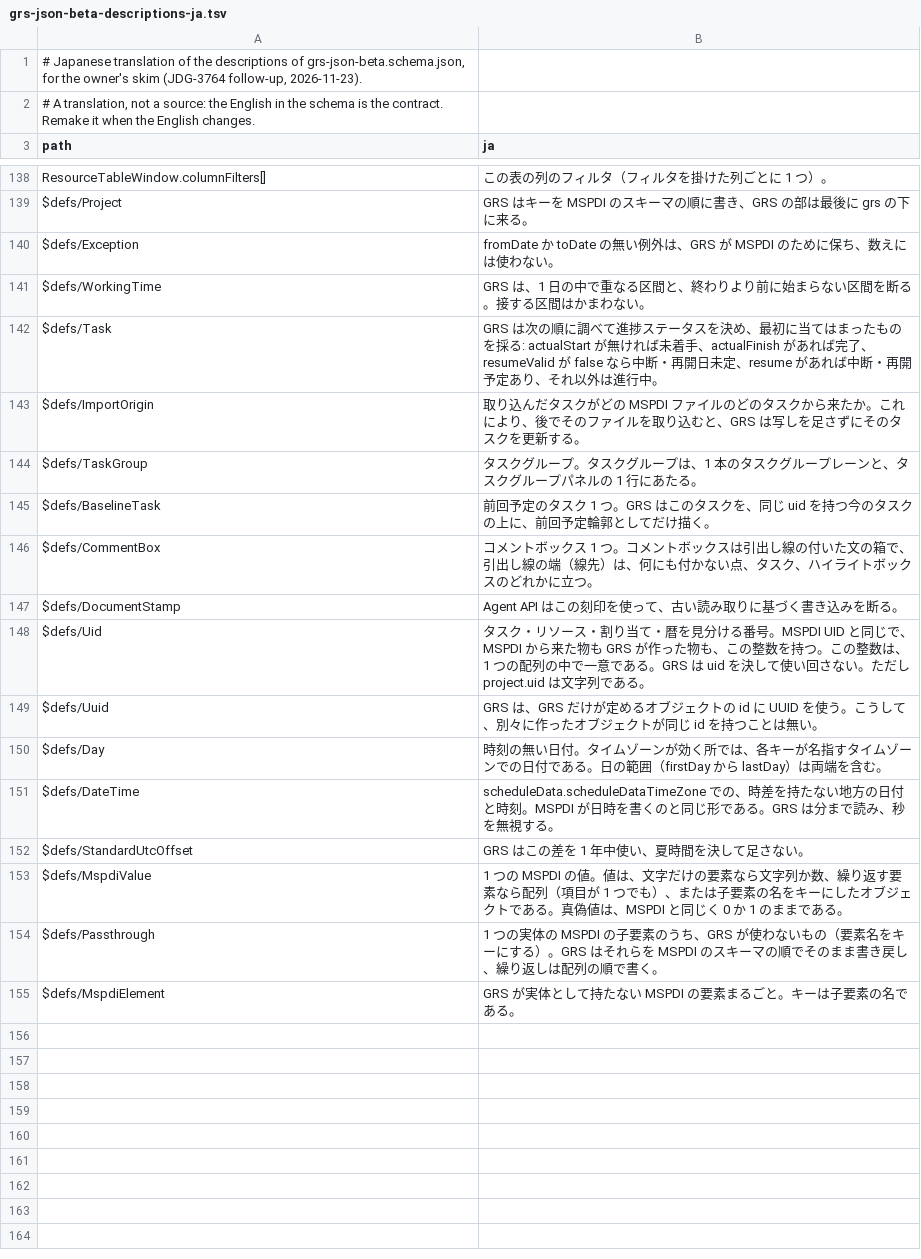
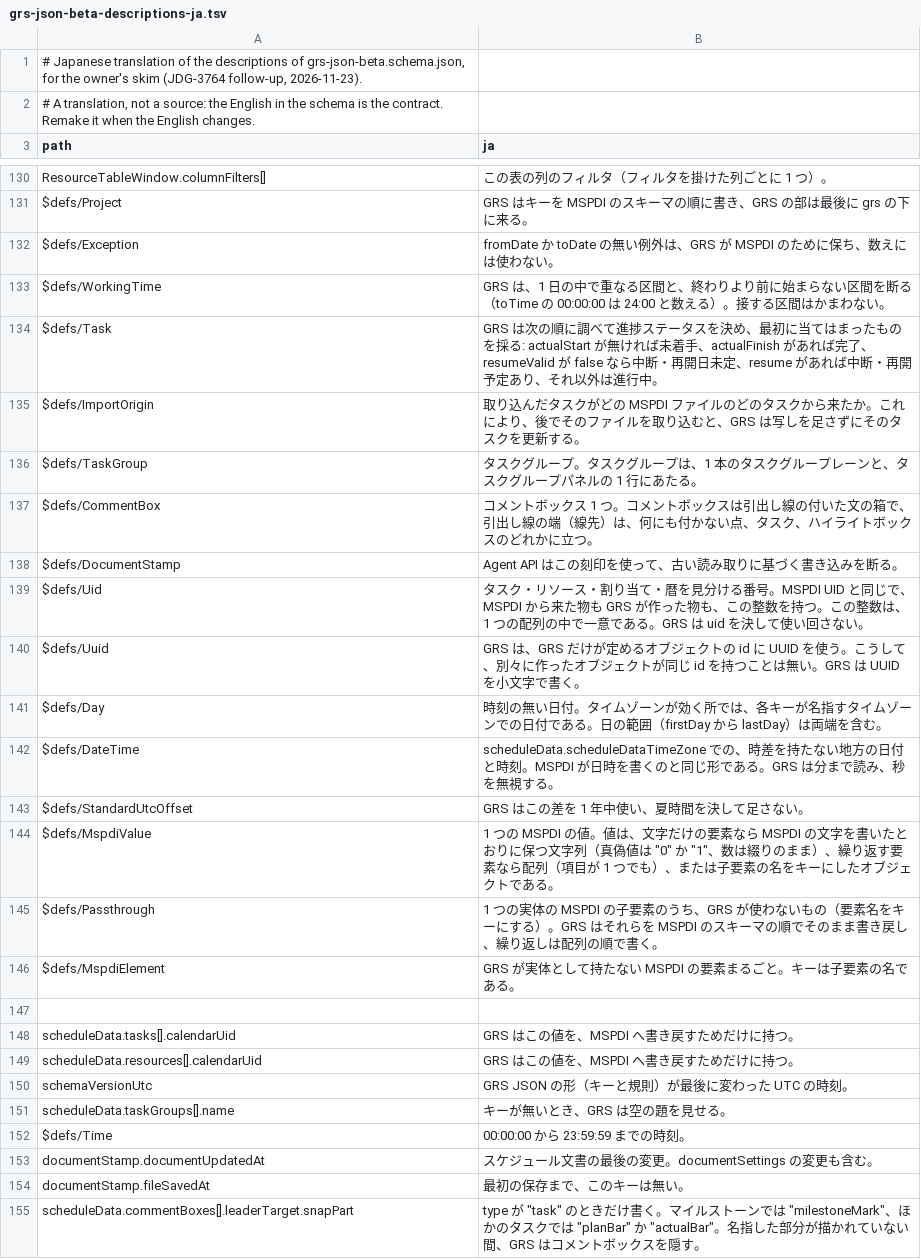
Before and after one commit to GoodRelax/gr-scheduler, a TSV file: studies/76-grs-json-beta-shape/terms/grs-json-beta-descriptions-ja.tsv, drawn as a sheet; only a part is shown, gaps mark what is left out; the diff covers the shown part only.

Commit message:
Apply the outside AI's second schema review and JDG-3802..3803
- Second review by the outside AI (AI-A; 9 contradictions, 10 misreadings,
  13 redundancies, 12 missing descriptions), copied under ai-answers/ with
  role names and sorted in grs-json-schema-review-findings.md section 6.
- Restored facts that the JDG-3801 cut had dropped (Task and Resource
  calendarUid kept only for MSPDI, the task table's Filter Schedule by
  Checks, schemaVersionUtc, dayWidthPx, zoneNameType, an absent task group
  name, the Time range, documentUpdatedAt and fileSavedAt); moved the
  "absent fill" rule from ShapeStyle to TaskStyle so the required fills of
  Highlight and Comment Boxes no longer contradict it; a pin loses to a
  hidden ancestor (spec T-329 TD-3); snapPart per task kind (LF-15, DM-7);
  cut the redundancies the review listed.
- JDG-3802 (owner): MSPDI passthrough values are strings only; MspdiValue
  drops the number type and the sample's 32 numbers become strings.
- JDG-3803 (owner): without highestIssuedUid GRS counts the highest uid of
  the four lists on opening; at 2147483647 GRS refuses to add an entity.
- BGQA8: questions 10 and 11 decided; question 12 shows the final trees.
- Review tree diff 0, sample validation errors 0.

```diff
--- a/studies/76-grs-json-beta-shape/terms/grs-json-beta-descriptions-ja.tsv
+++ b/studies/76-grs-json-beta-shape/terms/grs-json-beta-descriptions-ja.tsv
@@ -140,3 +132,3 @@ $defs/Project	GRS はキーを MSPDI のスキーマの順に書き、GRS の部
 $defs/Exception	fromDate か toDate の無い例外は、GRS が MSPDI のために保ち、数えには使わない。
-$defs/WorkingTime	GRS は、1 日の中で重なる区間と、終わりより前に始まらない区間を断る。接する区間はかまわない。
+$defs/WorkingTime	GRS は、1 日の中で重なる区間と、終わりより前に始まらない区間を断る（toTime の 00:00:00 は 24:00 と数える）。接する区間はかまわない。
 $defs/Task	GRS は次の順に調べて進捗ステータスを決め、最初に当てはまったものを採る: actualStart が無ければ未着手、actualFinish があれば完了、resumeValid が false なら中断・再開日未定、resume があれば中断・再開予定あり、それ以外は進行中。
@@ -144,7 +136,6 @@ $defs/ImportOrigin	取り込んだタスクがどの MSPDI ファイルのどの
 $defs/TaskGroup	タスクグループ。タスクグループは、1 本のタスクグループレーンと、タスクグループパネルの 1 行にあたる。
-$defs/BaselineTask	前回予定のタスク 1 つ。GRS はこのタスクを、同じ uid を持つ今のタスクの上に、前回予定輪郭としてだけ描く。
 $defs/CommentBox	コメントボックス 1 つ。コメントボックスは引出し線の付いた文の箱で、引出し線の端（線先）は、何にも付かない点、タスク、ハイライトボックスのどれかに立つ。
 $defs/DocumentStamp	Agent API はこの刻印を使って、古い読み取りに基づく書き込みを断る。
-$defs/Uid	タスク・リソース・割り当て・暦を見分ける番号。MSPDI UID と同じで、MSPDI から来た物も GRS が作った物も、この整数を持つ。この整数は、1 つの配列の中で一意である。GRS は uid を決して使い回さない。ただし project.uid は文字列である。
-$defs/Uuid	GRS は、GRS だけが定めるオブジェクトの id に UUID を使う。こうして、別々に作ったオブジェクトが同じ id を持つことは無い。
+$defs/Uid	タスク・リソース・割り当て・暦を見分ける番号。MSPDI UID と同じで、MSPDI から来た物も GRS が作った物も、この整数を持つ。この整数は、1 つの配列の中で一意である。GRS は uid を決して使い回さない。
+$defs/Uuid	GRS は、GRS だけが定めるオブジェクトの id に UUID を使う。こうして、別々に作ったオブジェクトが同じ id を持つことは無い。GRS は UUID を小文字で書く。
 $defs/Day	時刻の無い日付。タイムゾーンが効く所では、各キーが名指すタイムゾーンでの日付である。日の範囲（firstDay から lastDay）は両端を含む。
@@ -152,4 +143,13 @@ $defs/DateTime	scheduleData.scheduleDataTimeZone での、時差を持たない
 $defs/StandardUtcOffset	GRS はこの差を 1 年中使い、夏時間を決して足さない。
-$defs/MspdiValue	1 つの MSPDI の値。値は、文字だけの要素なら文字列か数、繰り返す要素なら配列（項目が 1 つでも）、または子要素の名をキーにしたオブジェクトである。真偽値は、MSPDI と同じく 0 か 1 のままである。
+$defs/MspdiValue	1 つの MSPDI の値。値は、文字だけの要素なら MSPDI の文字を書いたとおりに保つ文字列（真偽値は "0" か "1"、数は綴りのまま）、繰り返す要素なら配列（項目が 1 つでも）、または子要素の名をキーにしたオブジェクトである。
 $defs/Passthrough	1 つの実体の MSPDI の子要素のうち、GRS が使わないもの（要素名をキーにする）。GRS はそれらを MSPDI のスキーマの順でそのまま書き戻し、繰り返しは配列の順で書く。
 $defs/MspdiElement	GRS が実体として持たない MSPDI の要素まるごと。キーは子要素の名である。
+
+scheduleData.tasks[].calendarUid	GRS はこの値を、MSPDI へ書き戻すためだけに持つ。
+scheduleData.resources[].calendarUid	GRS はこの値を、MSPDI へ書き戻すためだけに持つ。
+schemaVersionUtc	GRS JSON の形（キーと規則）が最後に変わった UTC の時刻。
+scheduleData.taskGroups[].name	キーが無いとき、GRS は空の題を見せる。
+$defs/Time	00:00:00 から 23:59:59 までの時刻。
+documentStamp.documentUpdatedAt	スケジュール文書の最後の変更。documentSettings の変更も含む。
+documentStamp.fileSavedAt	最初の保存まで、このキーは無い。
+scheduleData.commentBoxes[].leaderTarget.snapPart	type が "task" のときだけ書く。マイルストーンでは "milestoneMark"、ほかのタスクでは "planBar" か "actualBar"。名指した部分が描かれていない間、GRS はコメントボックスを隠す。
```
Also changed, not shown: 8 removed rows and 17 edited cells elsewhere in this file, 10 other files.
